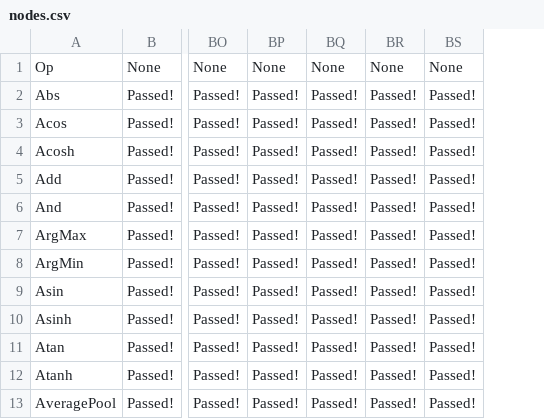
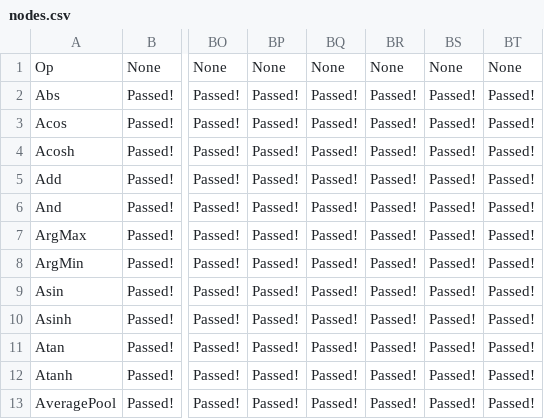
Before and after one commit to onnx/backend-scoreboard, a CSV file: results/ngraph/development/nodes.csv, drawn as a sheet; only a part is shown, gaps mark what is left out; the diff names each change by its address in the sheet, - before the commit and + after, or states it on an @@ line.

Commit message:
Scoreboard results [skip ci]

```diff
--- a/results/ngraph/development/nodes.csv
+++ b/results/ngraph/development/nodes.csv
+column BT, rows 1-13: None | Passed! | Passed! | Passed! | Passed! | Passed! | Passed! | Passed! | Passed! | Passed! | Passed! | Passed! | Passed!
```
Also changed, not shown: 4 other files.
